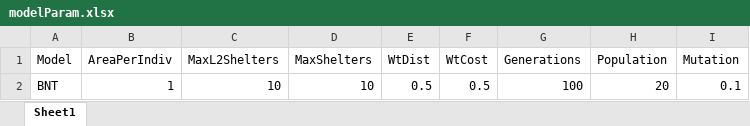
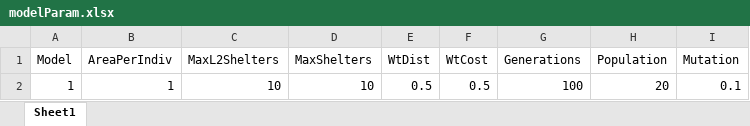
Before and after one commit to Lucianono/ShelterAlloc_Thesis, an Excel workbook: FE/modelParam.xlsx, sheet Sheet1, drawn as a sheet; values as stored, in another font and other column widths than the file's, no borders; the diff names each change by its address in the sheet, - before the commit and + after, or states it on an @@ line.

Commit message:
reading and displaying parameters from excel

```diff
--- a/FE/modelParam.xlsx (sheet Sheet1)
+++ b/FE/modelParam.xlsx (sheet Sheet1)
-A2 (Model): BNT
+A2 (Model): 1
```
Also changed, not shown: 1 other file.
